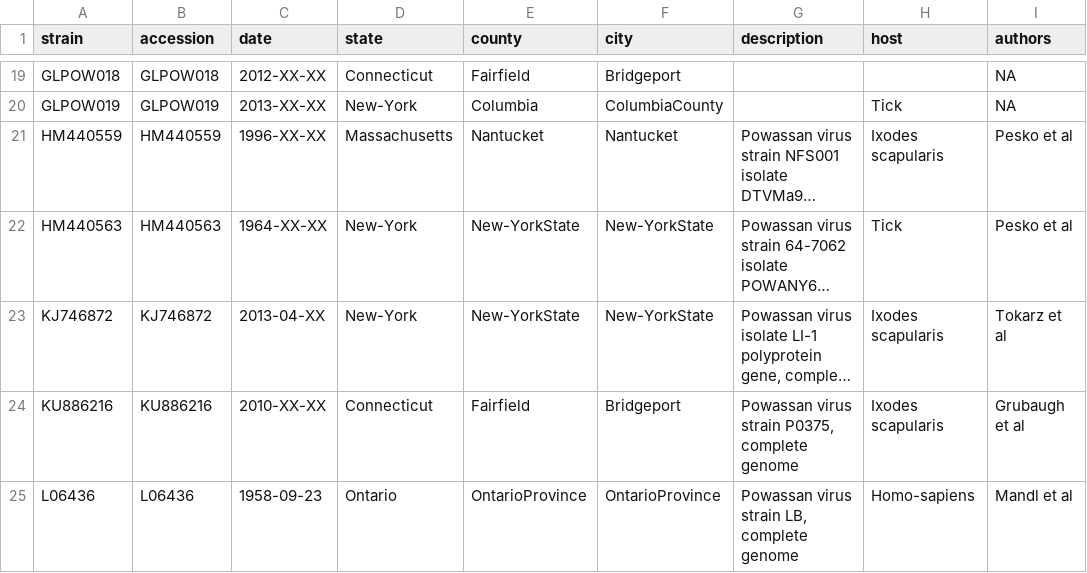
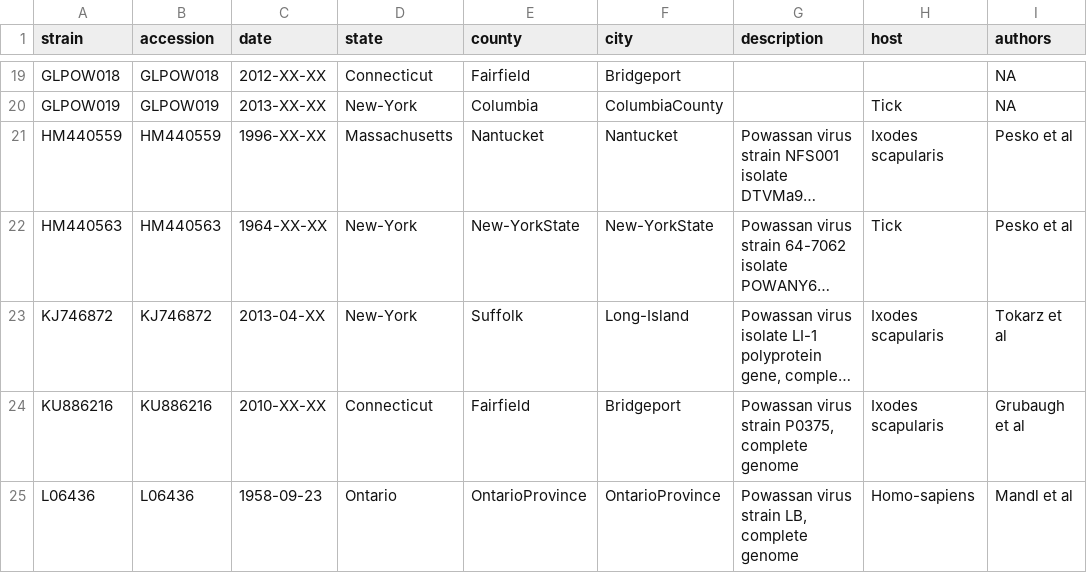
Before and after one commit to grubaughlab/powassan-genomics, a TSV file: data/metadata.tsv, drawn as a sheet; only a part is shown, gaps mark what is left out; long unchanged cells end in …; the diff names each change by its address in the sheet, - before the commit and + after, or states it on an @@ line.

Commit message:
New Long Island metadata

```diff
--- a/data/metadata.tsv
+++ b/data/metadata.tsv
-E23 (county): New-YorkState
+E23 (county): Suffolk
-F23 (city): New-YorkState
+F23 (city): Long-Island
```
Also changed, not shown: config/lat_longs.tsv, 13 other files.
